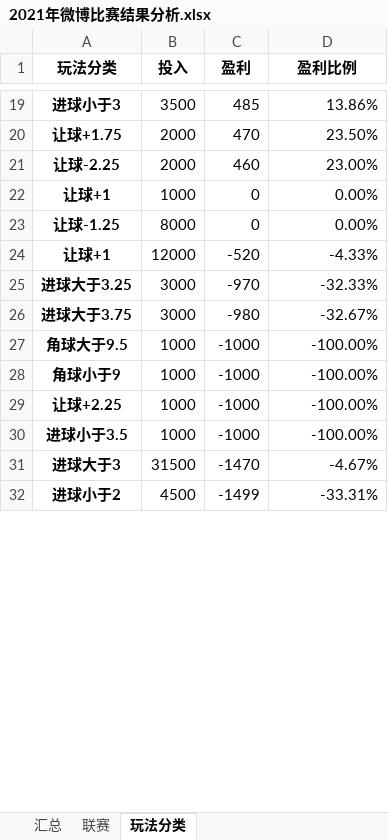
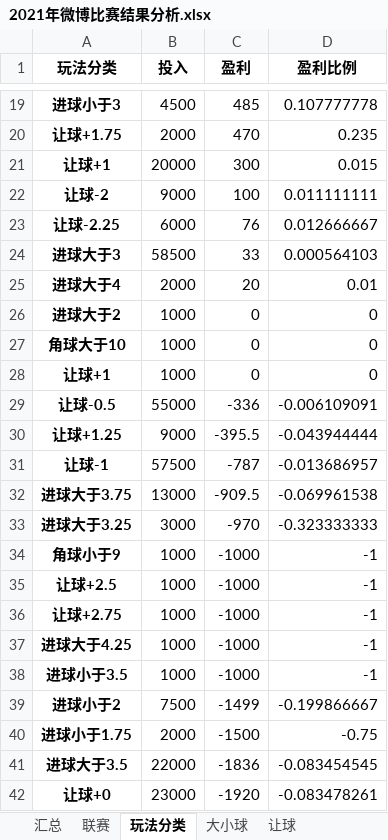
Before and after one commit to josephchenhk/learn, an Excel workbook: Python/football_analysis/2021年微博比赛结果分析.xlsx, sheet 玩法分类, drawn as a sheet; only a part is shown, gaps mark what is left out; values as stored, in another font and other column widths than the file's, no borders; conditional formats not drawn; removed rows and columns are numbered as before the commit, all else as after; the diff covers the shown part only; the diff names each change by its address in the sheet, - before the commit and + after, or states it on an @@ line.

```diff
--- a/Python/football_analysis/2021年微博比赛结果分析.xlsx (sheet 玩法分类)
+++ b/Python/football_analysis/2021年微博比赛结果分析.xlsx (sheet 玩法分类)
+sheet tab: 大小球
+sheet tab: 让球
-B19 (投入): 3500
+B19 (投入): 4500
-D19 (盈利比例): 13.86%
+D19 (盈利比例): 0.107777778
-D20 (盈利比例): 23.50%
+D20 (盈利比例): 0.235
-row 21: 让球-2.25 | 2000 | 460 | 23.00%
+row 21: 让球+1 | 20000 | 300 | 0.015
+row 22: 让球-2 | 9000 | 100 | 0.011111111
+row 23: 让球-2.25 | 6000 | 76 | 0.012666667
+row 24: 进球大于3 | 58500 | 33 | 0.000564103
+row 25: 进球大于4 | 2000 | 20 | 0.01
+row 26: 进球大于2 | 1000 | 0 | 0
+row 27: 角球大于10 | 1000 | 0 | 0
-D28 (盈利比例): 0.00%
+D28 (盈利比例): 0
-row 23: 让球-1.25 | 8000 | 0 | 0.00%
-row 24: 让球+1 | 12000 | -520 | -4.33%
+row 29: 让球-0.5 | 55000 | -336 | -0.006109091
+row 30: 让球+1.25 | 9000 | -395.5 | -0.043944444
+row 31: 让球-1 | 57500 | -787 | -0.013686957
+row 32: 进球大于3.75 | 13000 | -909.5 | -0.069961538
-D33 (盈利比例): -32.33%
+D33 (盈利比例): -0.323333333
-row 26: 进球大于3.75 | 3000 | -980 | -32.67%
-row 27: 角球大于9.5 | 1000 | -1000 | -100.00%
-D34:D35 (盈利比例): -100.00%
+D34:D35 (盈利比例): -1
-A35 (玩法分类): 让球+2.25
+A35 (玩法分类): 让球+2.5
+row 36: 让球+2.75 | 1000 | -1000 | -1
+row 37: 进球大于4.25 | 1000 | -1000 | -1
-D38 (盈利比例): -100.00%
+D38 (盈利比例): -1
-row 31: 进球大于3 | 31500 | -1470 | -4.67%
-B39 (投入): 4500
+B39 (投入): 7500
-D39 (盈利比例): -33.31%
+D39 (盈利比例): -0.199866667
+row 40: 进球小于1.75 | 2000 | -1500 | -0.75
+row 41: 进球大于3.5 | 22000 | -1836 | -0.083454545
+row 42: 让球+0 | 23000 | -1920 | -0.083478261
```
Also changed, not shown: 24 added rows, 21 removed rows and 6 edited cells elsewhere in this sheet, sheet 汇总, sheet 联赛, 2 other files.
